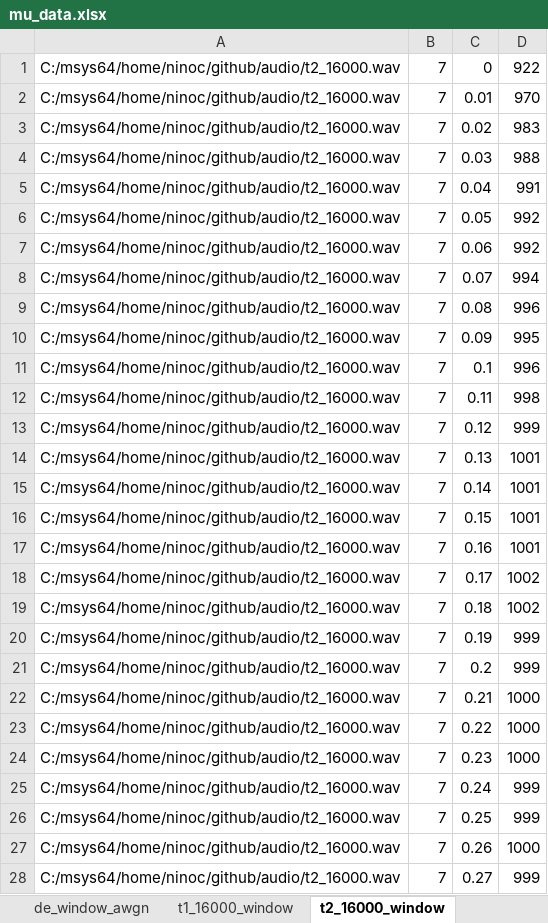
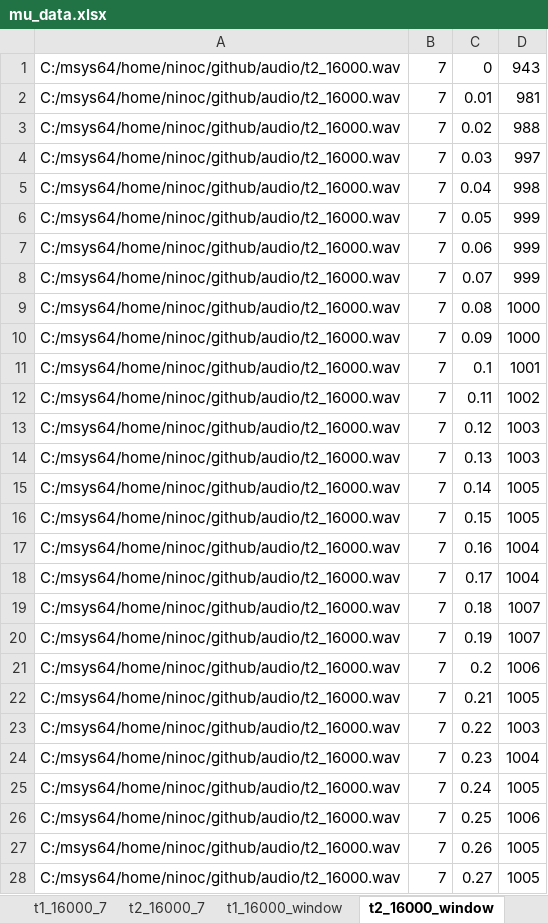
Before and after one commit to ninocarrillo/multi-decode, an Excel workbook: mu_data.xlsx, sheet t2_16000_window, drawn as a sheet; only a part is shown; values as stored, in another font and other column widths than the file's, no borders; the diff covers the shown part only; the diff names each change by its address in the sheet, - before the commit and + after, or states it on an @@ line.

```diff
--- a/mu_data.xlsx (sheet t2_16000_window)
+++ b/mu_data.xlsx (sheet t2_16000_window)
-D1: 922
+D1: 943
-D2: 970
+D2: 981
-D3: 983
+D3: 988
-D4: 988
+D4: 997
-D5: 991
+D5: 998
-D6:D7: 992
+D6:D7: 999
-D8: 994
+D8: 999
-D9: 996
+D9: 1000
-D10: 995
+D10: 1000
-D11: 996
+D11: 1001
-D12: 998
+D12: 1002
-D13: 999
+D13: 1003
-D14: 1001
+D14: 1003
-D15:D16: 1001
+D15:D16: 1005
-D17: 1001
+D17: 1004
-D18: 1002
+D18: 1004
-D19: 1002
+D19: 1007
-D20: 999
+D20: 1007
-D21: 999
+D21: 1006
-D22: 1000
+D22: 1005
-D23: 1000
+D23: 1003
-D24: 1000
+D24: 1004
-D25: 999
+D25: 1005
-D26: 999
+D26: 1006
-D27: 1000
+D27: 1005
-D28: 999
+D28: 1005
```
Also changed, not shown: 2 added rows and 13 edited cells elsewhere in this sheet, sheet t1_16000_window, other sheet tabs, charts or pictures, 3 other files.
